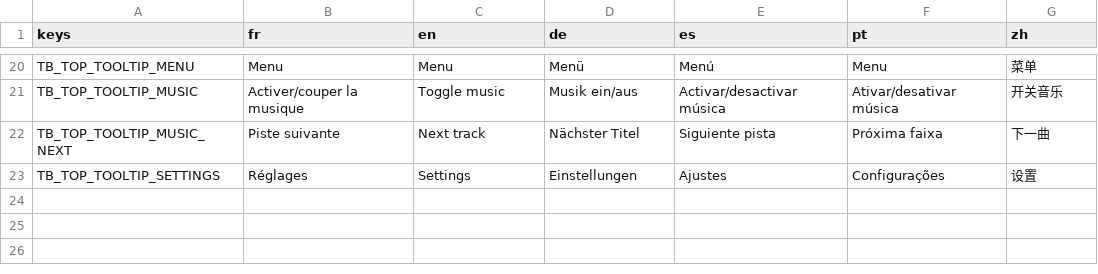
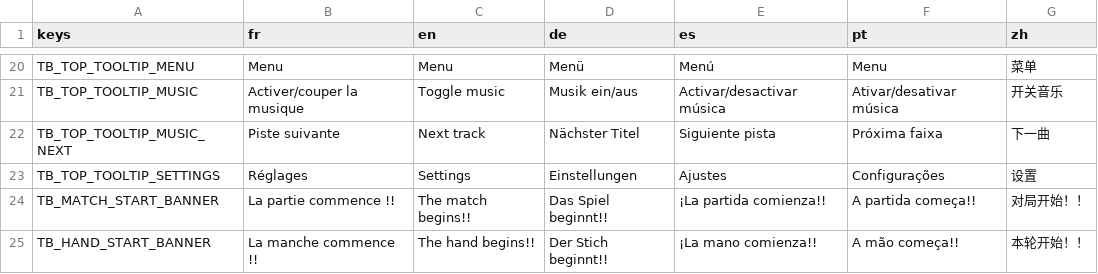
Before and after one commit to fredconv/godot-queen, a CSV file: translations/table.csv, drawn as a sheet; only a part is shown, gaps mark what is left out; the diff names each change by its address in the sheet, - before the commit and + after, or states it on an @@ line.

```diff
--- a/translations/table.csv
+++ b/translations/table.csv
+row 24: TB_MATCH_START_BANNER | La partie commence !! | The match begins!! | Das Spiel beginnt!! | ¡La partida comienza!! | A partida começa!! | 对局开始！！
+row 25: TB_HAND_START_BANNER | La manche commence !! | The hand begins!! | Der Stich beginnt!! | ¡La mano comienza!! | A mão começa!! | 本轮开始！！
```
Also changed, not shown: 23 other files.
